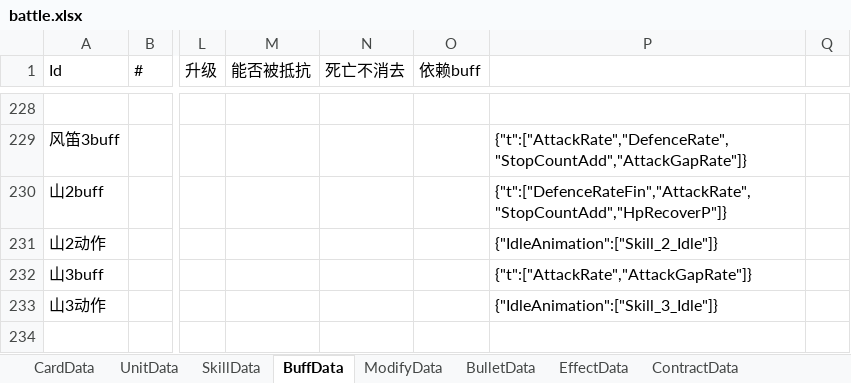
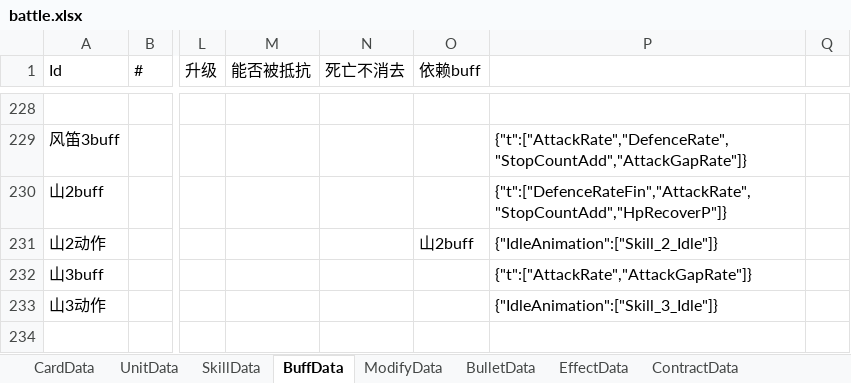
Before and after one commit to Mikez06/Arknight--, an Excel workbook: Excel/battle.xlsx, sheet BuffData, drawn as a sheet; only a part is shown, gaps mark what is left out; values as stored, in another font and other column widths than the file's, no borders; the diff names each change by its address in the sheet, - before the commit and + after, or states it on an @@ line.

```diff
--- a/Excel/battle.xlsx (sheet BuffData)
+++ b/Excel/battle.xlsx (sheet BuffData)
-O231 (依赖buff): (empty)
+O231 (依赖buff): 山2buff
```
Also changed, not shown: sheet SkillData.
